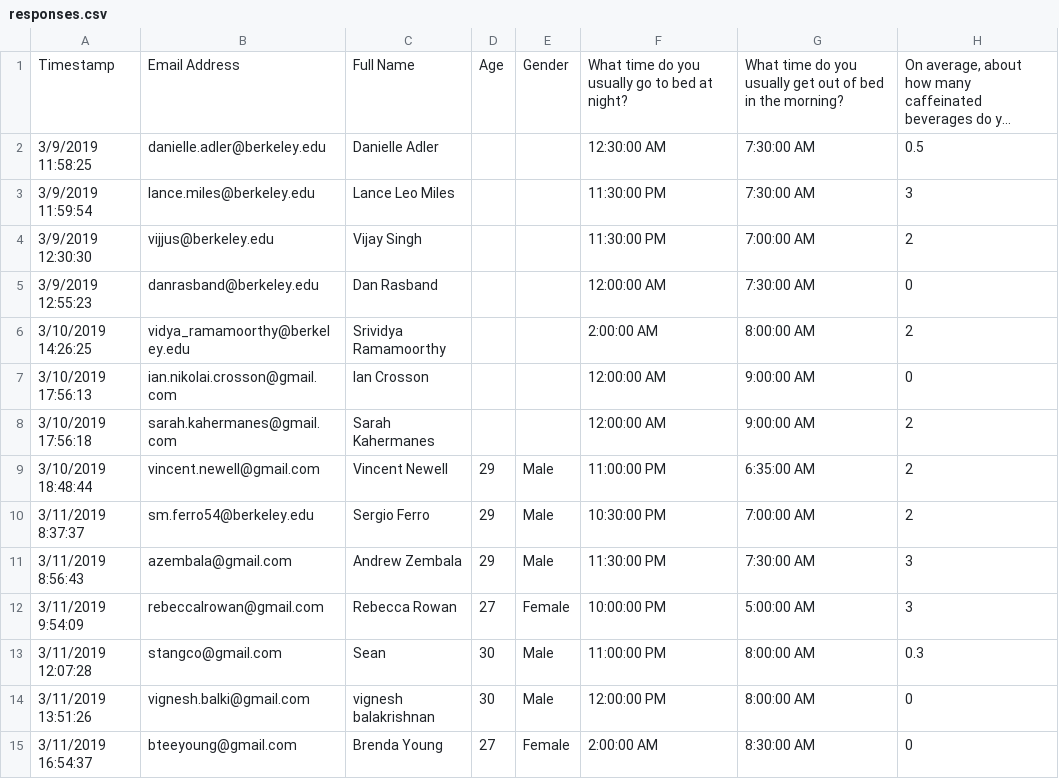
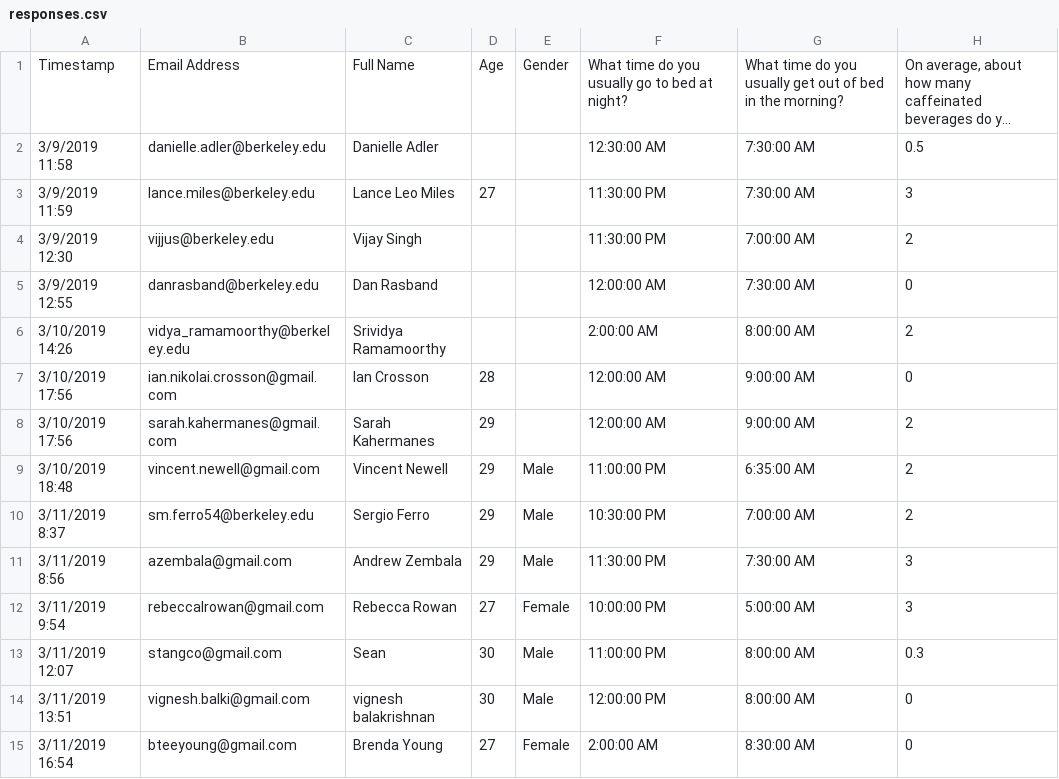
Before and after one commit to hougrammer/sleep_study, a CSV file: responses.csv, drawn as a sheet; only a part is shown; long unchanged cells end in …; the diff covers the shown part only; the diff names each change by its address in the sheet, - before the commit and + after, or states it on an @@ line.

Commit message:
update age

```diff
--- a/responses.csv
+++ b/responses.csv
-A2: 3/9/2019 11:58:25
+A2: 3/9/2019 11:58
-A3: 3/9/2019 11:59:54
+A3: 3/9/2019 11:59
-D3: (empty)
+D3: 27
-A4: 3/9/2019 12:30:30
+A4: 3/9/2019 12:30
-A5: 3/9/2019 12:55:23
+A5: 3/9/2019 12:55
-A6: 3/10/2019 14:26:25
+A6: 3/10/2019 14:26
-A7: 3/10/2019 17:56:13
+A7: 3/10/2019 17:56
-D7: (empty)
+D7: 28
-A8: 3/10/2019 17:56:18
+A8: 3/10/2019 17:56
-D8: (empty)
+D8: 29
-A9: 3/10/2019 18:48:44
+A9: 3/10/2019 18:48
-A10: 3/11/2019 8:37:37
+A10: 3/11/2019 8:37
-A11: 3/11/2019 8:56:43
+A11: 3/11/2019 8:56
-A12: 3/11/2019 9:54:09
+A12: 3/11/2019 9:54
-A13: 3/11/2019 12:07:28
+A13: 3/11/2019 12:07
-A14: 3/11/2019 13:51:26
+A14: 3/11/2019 13:51
-A15: 3/11/2019 16:54:37
+A15: 3/11/2019 16:54
```
Also changed, not shown: 24 edited cells elsewhere in this file.
